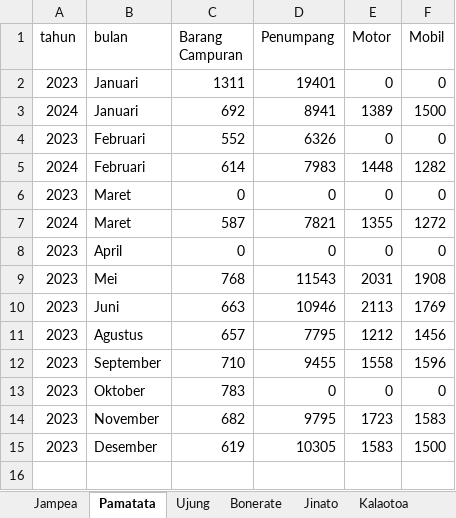
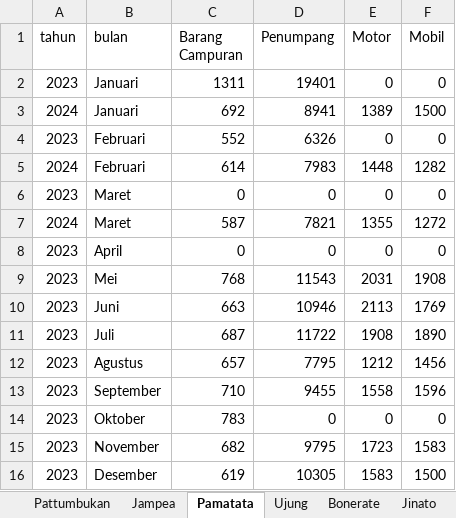
Before and after one commit to Alfrzlp/sepakat, an Excel workbook: data/RekapBongkar.xlsx, sheet Pamatata, drawn as a sheet; values as stored, in another font and other column widths than the file's, no borders; the diff names each change by its address in the sheet, - before the commit and + after, or states it on an @@ line.

```diff
--- a/data/RekapBongkar.xlsx (sheet Pamatata)
+++ b/data/RekapBongkar.xlsx (sheet Pamatata)
+sheet tab: Pattumbukan
+row 11: 2023 | Juli | 687 | 11722 | 1908 | 1890
```
Also changed, not shown: sheet Ujung, sheet Jinato, sheet Kalaotoa, sheet Kayuadi, sheet Bonerate, sheet Jampea, data/RekapMuat.xlsx, 3 other files.
